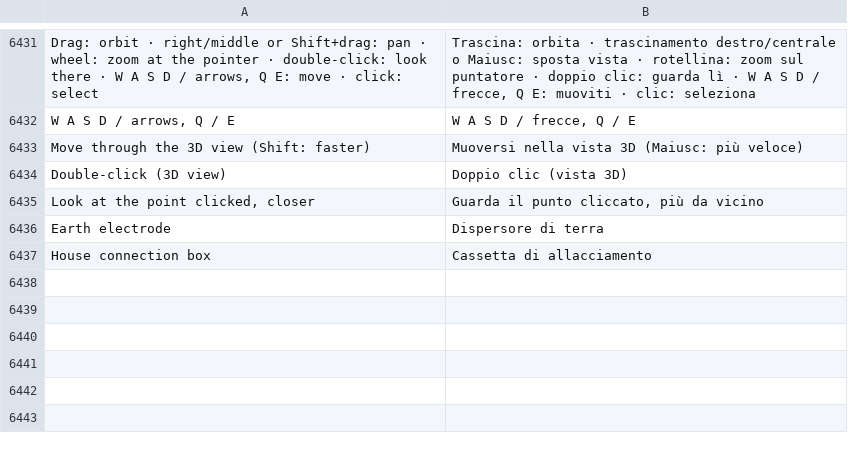
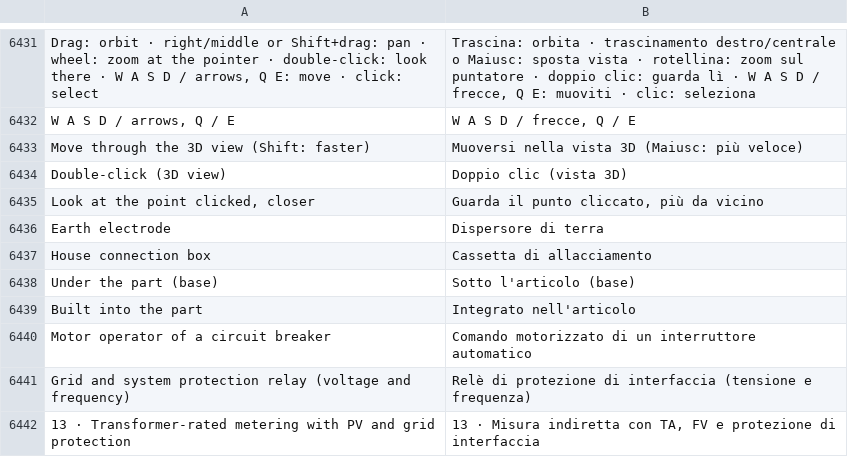
Before and after one commit to JukkaJor/OpenECraft, a TSV file: crates/openecraft-i18n/src/catalog/lang/it.tsv, drawn as a sheet; only a part is shown, gaps mark what is left out; the diff names each change by its address in the sheet, - before the commit and + after, or states it on an @@ line.

```diff
--- a/crates/openecraft-i18n/src/catalog/lang/it.tsv
+++ b/crates/openecraft-i18n/src/catalog/lang/it.tsv
+row 6438: Under the part (base) | Sotto l'articolo (base)
+row 6439: Built into the part | Integrato nell'articolo
+row 6440: Motor operator of a circuit breaker | Comando motorizzato di un interruttore automatico
+row 6441: Grid and system protection relay (voltage and frequency) | Relè di protezione di interfaccia (tensione e frequenza)
+row 6442: 13 · Transformer-rated metering with PV and grid protection | 13 · Misura indiretta con TA, FV e protezione di interfaccia
```
Also changed, not shown: crates/openecraft-i18n/src/catalog/extra.tsv, crates/openecraft-i18n/src/catalog/lang/nl.tsv, 33 other files.
